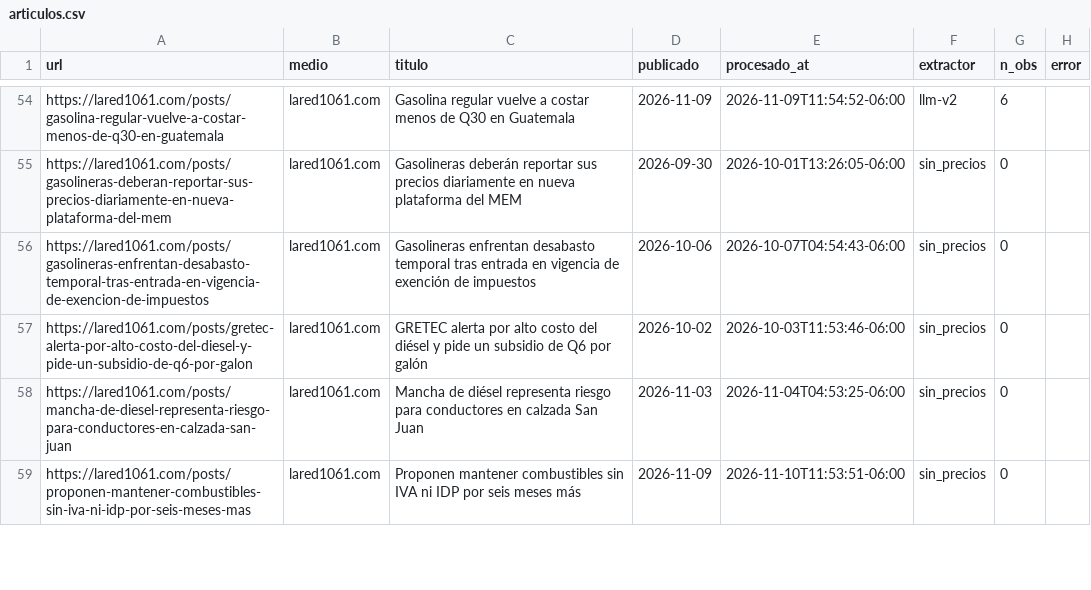
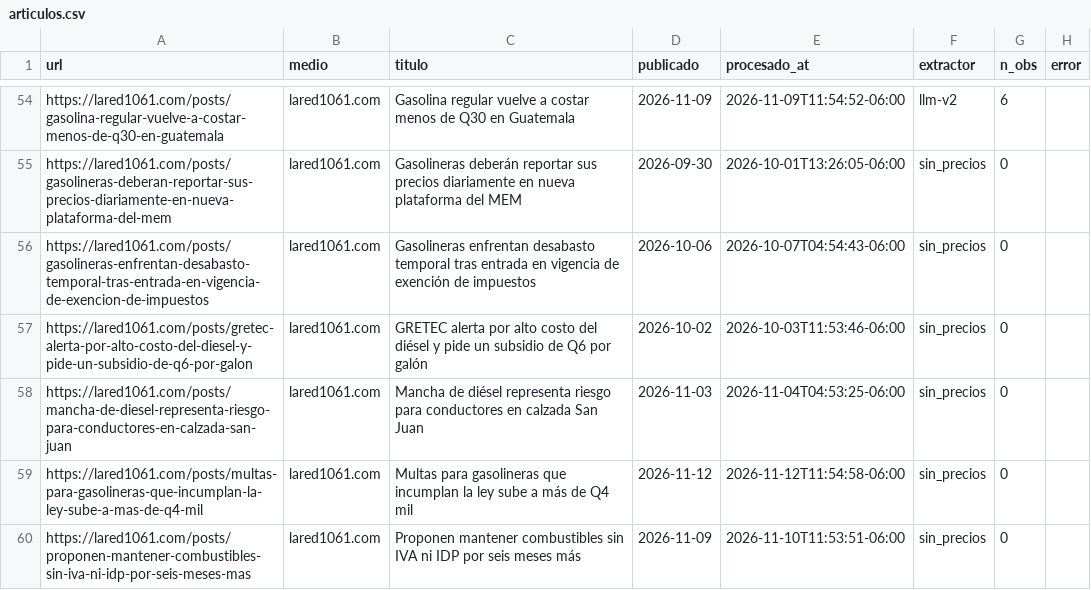
Before and after one commit to yartoorsdar/gasolina-gt, a CSV file: data/db/articulos.csv, drawn as a sheet; only a part is shown, gaps mark what is left out; the diff covers the shown part only; the diff names each change by its address in the sheet, - before the commit and + after, or states it on an @@ line.

```diff
--- a/data/db/articulos.csv
+++ b/data/db/articulos.csv
+row 59: https://lared1061.com/posts/multas-para-gasolineras-que-incumplan-la-ley-sube-a-mas-de-q4-mil | lared1061.com | Multas para gasolineras que incumplan la ley sube a más de Q4 mil | 2026-11-12 | 2026-11-12T11:54:58-06:00 | sin_precios | 0
```
Also changed, not shown: 7 edited cells elsewhere in this file, data/db/consenso.csv, data/db/diesel.csv, 5 other files.
